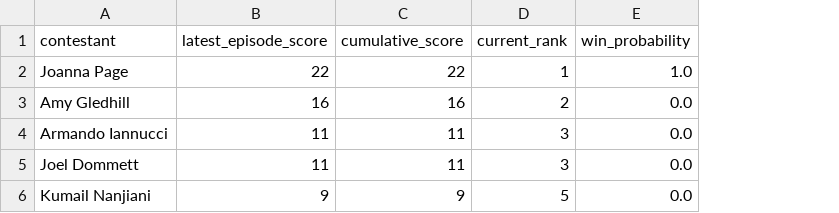
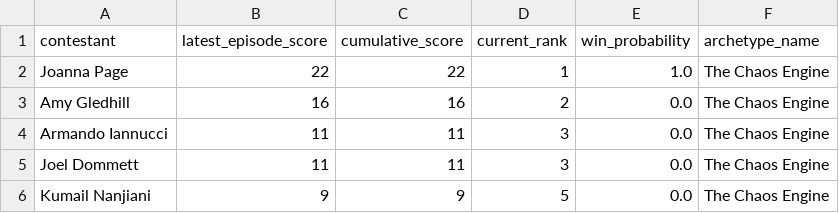
Before and after one commit to keira-p/tasklab, a CSV file: data/processed/latest_snapshot.csv, drawn as a sheet; the diff names each change by its address in the sheet, - before the commit and + after, or states it on an @@ line.

Commit message:
Added archetype feature and type generation to update script

```diff
--- a/data/processed/latest_snapshot.csv
+++ b/data/processed/latest_snapshot.csv
+column F (archetype_name), rows 2-6: all The Chaos Engine
```
Also changed, not shown: 4 other files.
